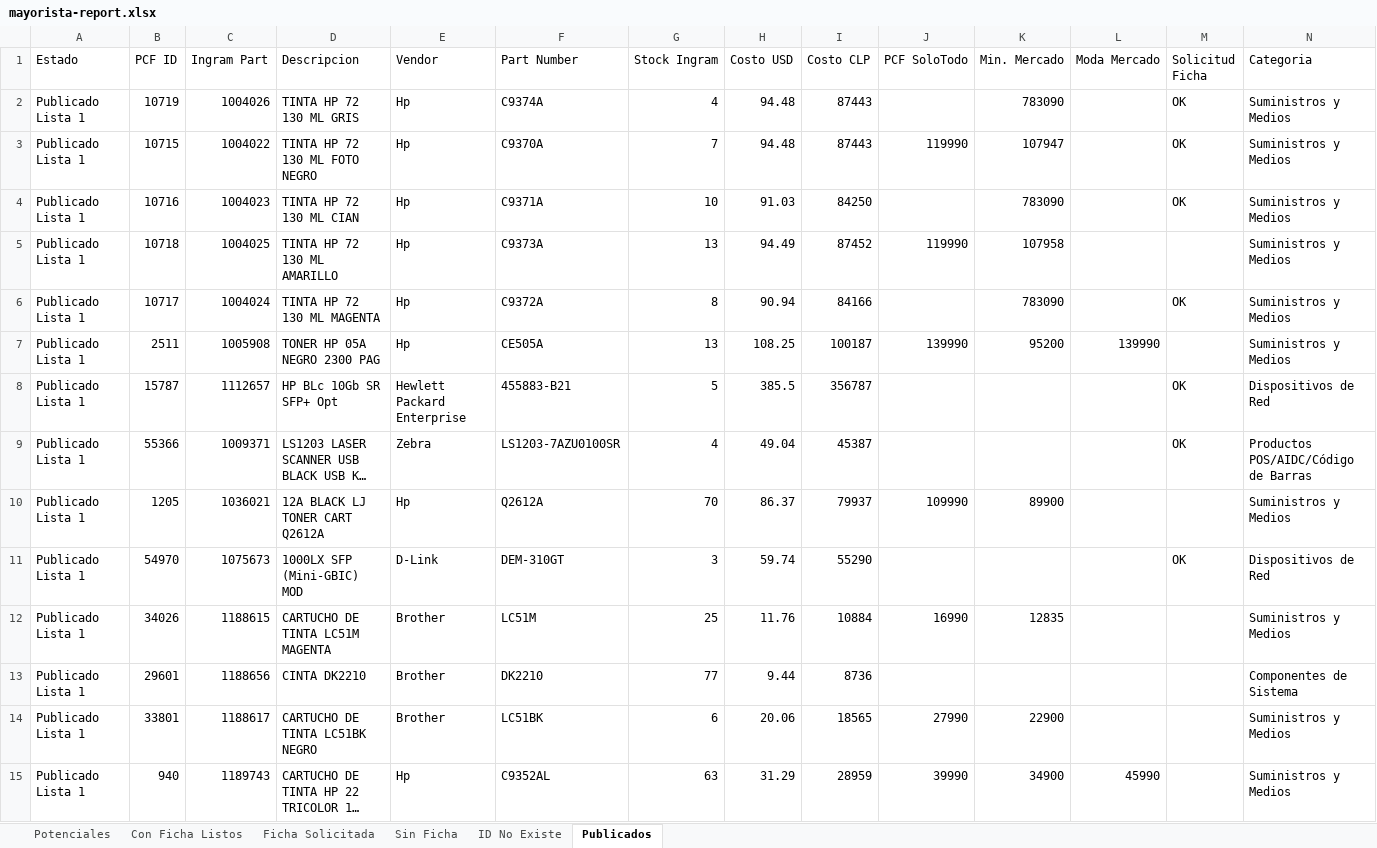
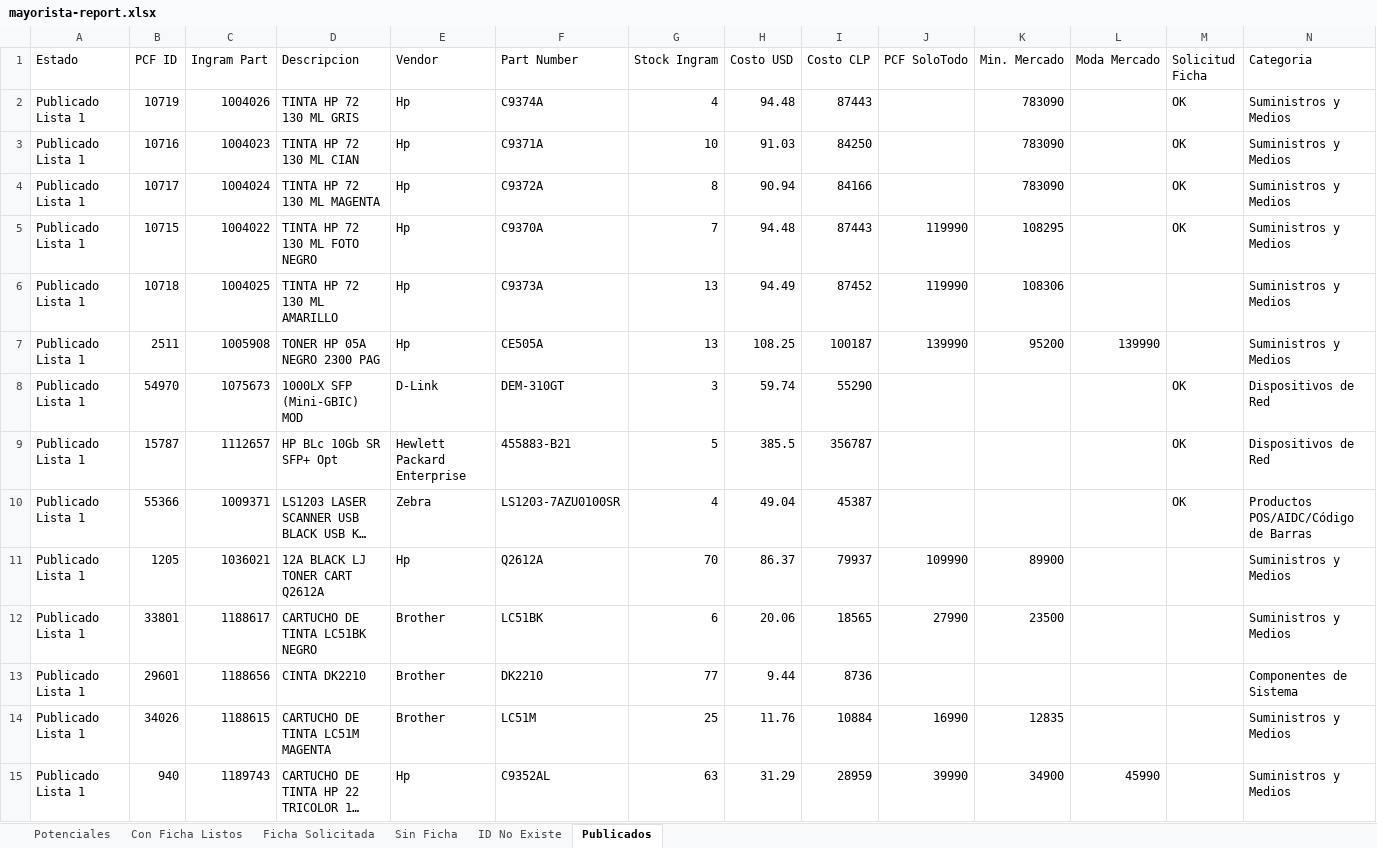
Before and after one commit to aincatoni/pcfactory-monitor-mayoristas, an Excel workbook: mayorista-report.xlsx, sheet Publicados, drawn as a sheet; only a part is shown; long unchanged cells end in …; values as stored, in another font and other column widths than the file's, no borders; removed rows and columns are numbered as before the commit, all else as after; the diff covers the shown part only; the diff names each change by its address in the sheet, - before the commit and + after, or states it on an @@ line.

```diff
--- a/mayorista-report.xlsx (sheet Publicados)
+++ b/mayorista-report.xlsx (sheet Publicados)
-row 3: Publicado Lista 1 | 10715 | 1004022 | TINTA HP 72 130 ML FOTO NEGRO | Hp | C9370A | 7 | 94.48 | 87443 | 119990 | 107947 |  | OK | Suministros y Medios
-row 5: Publicado Lista 1 | 10718 | 1004025 | TINTA HP 72 130 ML AMARILLO | Hp | C9373A | 13 | 94.49 | 87452 | 119990 | 107958 |  |  | Suministros y Medios
+row 5: Publicado Lista 1 | 10715 | 1004022 | TINTA HP 72 130 ML FOTO NEGRO | Hp | C9370A | 7 | 94.48 | 87443 | 119990 | 108295 |  | OK | Suministros y Medios
+row 6: Publicado Lista 1 | 10718 | 1004025 | TINTA HP 72 130 ML AMARILLO | Hp | C9373A | 13 | 94.49 | 87452 | 119990 | 108306 |  |  | Suministros y Medios
@@ row 11 moved to row 8: Publicado Lista 1 @@
+row 12: Publicado Lista 1 | 33801 | 1188617 | CARTUCHO DE TINTA LC51BK NEGRO | Brother | LC51BK | 6 | 20.06 | 18565 | 27990 | 23500 |  |  | Suministros y Medios
-row 14: Publicado Lista 1 | 33801 | 1188617 | CARTUCHO DE TINTA LC51BK NEGRO | Brother | LC51BK | 6 | 20.06 | 18565 | 27990 | 22900 |  |  | Suministros y Medios
```
Also changed, not shown: 65 added rows, 67 removed rows, 81 moved rows and 67 edited cells elsewhere in this sheet, sheet Potenciales, sheet Con Ficha Listos, sheet ID No Existe, sheet Sin Ficha, sheet Ficha Solicitada, 2 other files.
